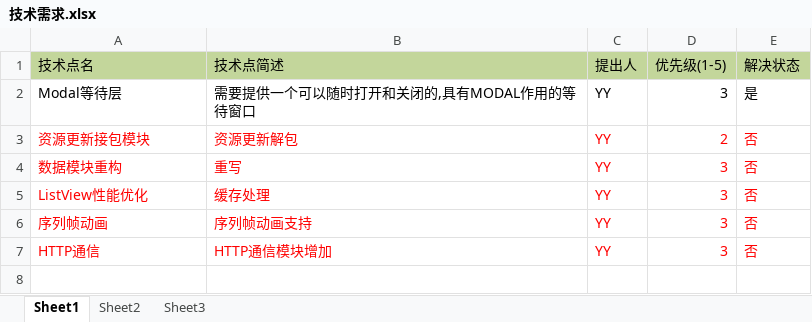
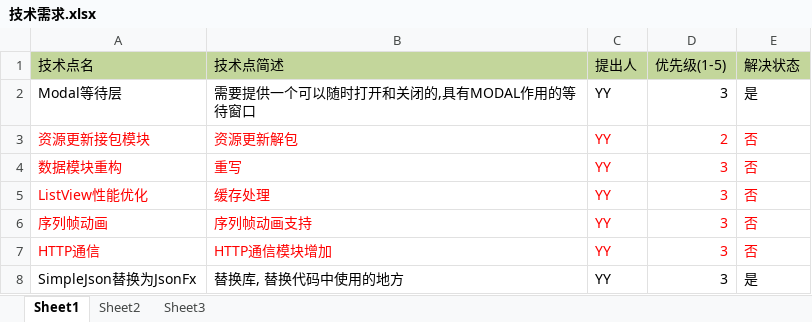
Before and after one commit to RainsSoft/EasyUnityFramework, an Excel workbook: Doc/技术需求.xlsx, sheet Sheet1, drawn as a sheet; values as stored, in another font and other column widths than the file's, no borders; the diff names each change by its address in the sheet, - before the commit and + after, or states it on an @@ line.

```diff
--- a/Doc/技术需求.xlsx (sheet Sheet1)
+++ b/Doc/技术需求.xlsx (sheet Sheet1)
+row 8: SimpleJson替换为JsonFx | 替换库, 替换代码中使用的地方 | YY | 3 | 是
```
Also changed, not shown: 27 other files.
